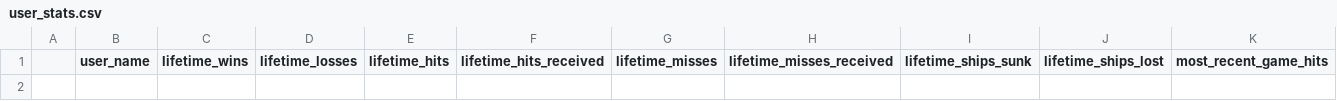
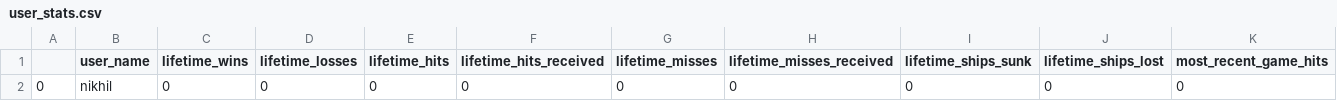
Before and after one commit to jakeluoma/Battleship, a CSV file: user_stats.csv, drawn as a sheet; only a part is shown; rows hold the shown columns only; the diff names each change by its address in the sheet, - before the commit and + after, or states it on an @@ line.

Commit message:
modifies Statistics and UserProfile to get working implementation of show_user_stats

```diff
--- a/user_stats.csv
+++ b/user_stats.csv
+row 2: 0 | nikhil | 0 | 0 | 0 | 0 | 0 | 0 | 0 | 0 | 0
```
Also changed, not shown: 8 other files.
